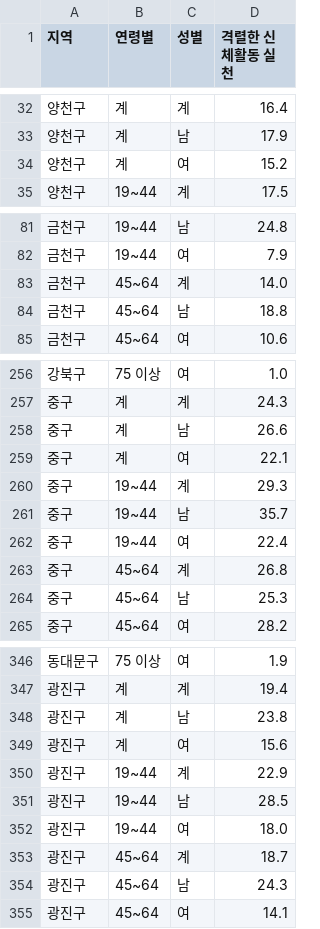
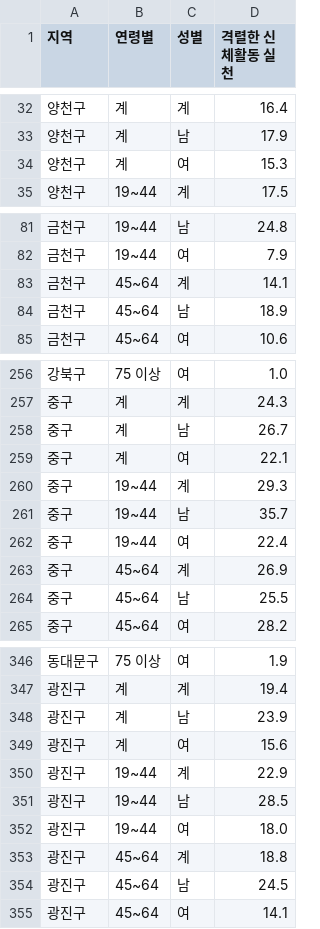
Before and after one commit to visual-project/walk-with-me, a CSV file: raw/지역사회건강조사 (전처리된 데이터)_2019/지역사회건강조사 (격렬한 신체활동)_2019.csv, drawn as a sheet; only a part is shown, gaps mark what is left out; the diff covers the shown part only.

Commit message:
activity raw_update

```diff
--- a/raw/지역사회건강조사 (전처리된 데이터)_2019/지역사회건강조사 (격렬한 신체활동)_2019.csv
+++ b/raw/지역사회건강조사 (전처리된 데이터)_2019/지역사회건강조사 (격렬한 신체활동)_2019.csv
@@ -33,3 +33,3 @@
 양천구,계,남,17.9
-양천구,계,여,15.2
+양천구,계,여,15.3
 양천구,19~44,계,17.5
@@ -82,4 +82,4 @@
 금천구,19~44,여,7.9
-금천구,45~64,계,14.0
-금천구,45~64,남,18.8
+금천구,45~64,계,14.1
+금천구,45~64,남,18.9
 금천구,45~64,여,10.6
@@ -257,3 +257,3 @@
 중구,계,계,24.3
-중구,계,남,26.6
+중구,계,남,26.7
 중구,계,여,22.1
@@ -262,4 +262,4 @@
 중구,19~44,여,22.4
-중구,45~64,계,26.8
-중구,45~64,남,25.3
+중구,45~64,계,26.9
+중구,45~64,남,25.5
 중구,45~64,여,28.2
@@ -347,3 +347,3 @@
 광진구,계,계,19.4
-광진구,계,남,23.8
+광진구,계,남,23.9
 광진구,계,여,15.6
@@ -352,4 +352,4 @@
 광진구,19~44,여,18.0
-광진구,45~64,계,18.7
-광진구,45~64,남,24.3
+광진구,45~64,계,18.8
+광진구,45~64,남,24.5
 광진구,45~64,여,14.1
```
Also changed, not shown: 2 edited cells elsewhere in this file.
